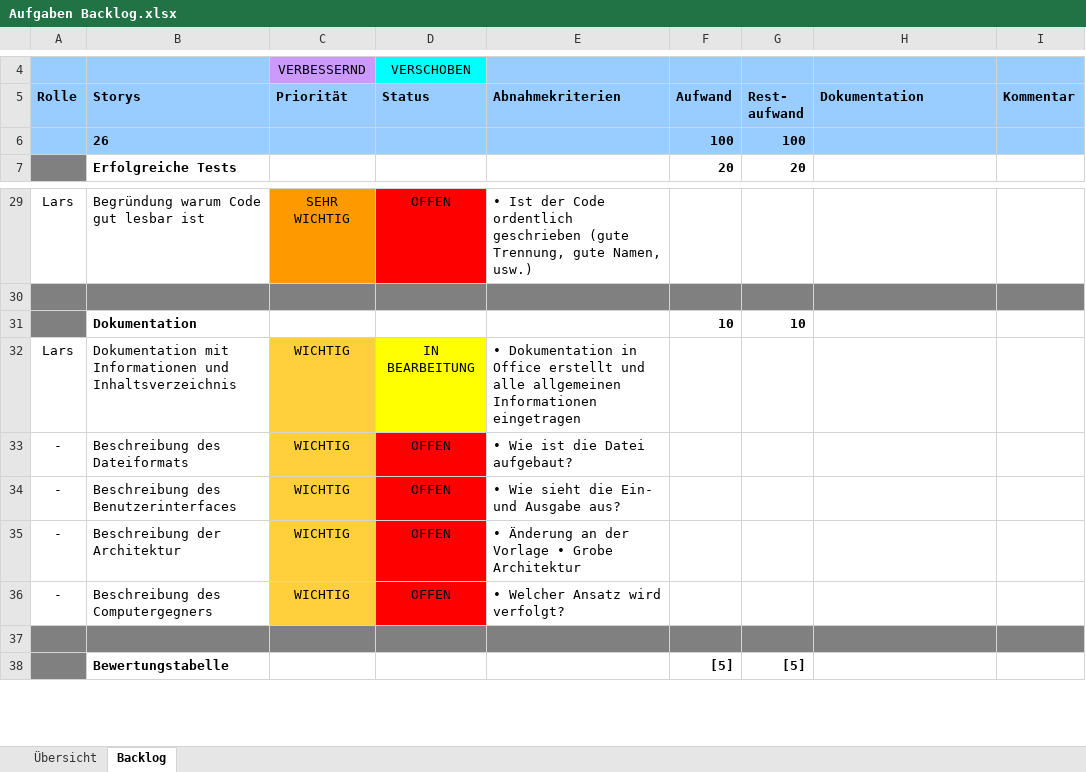
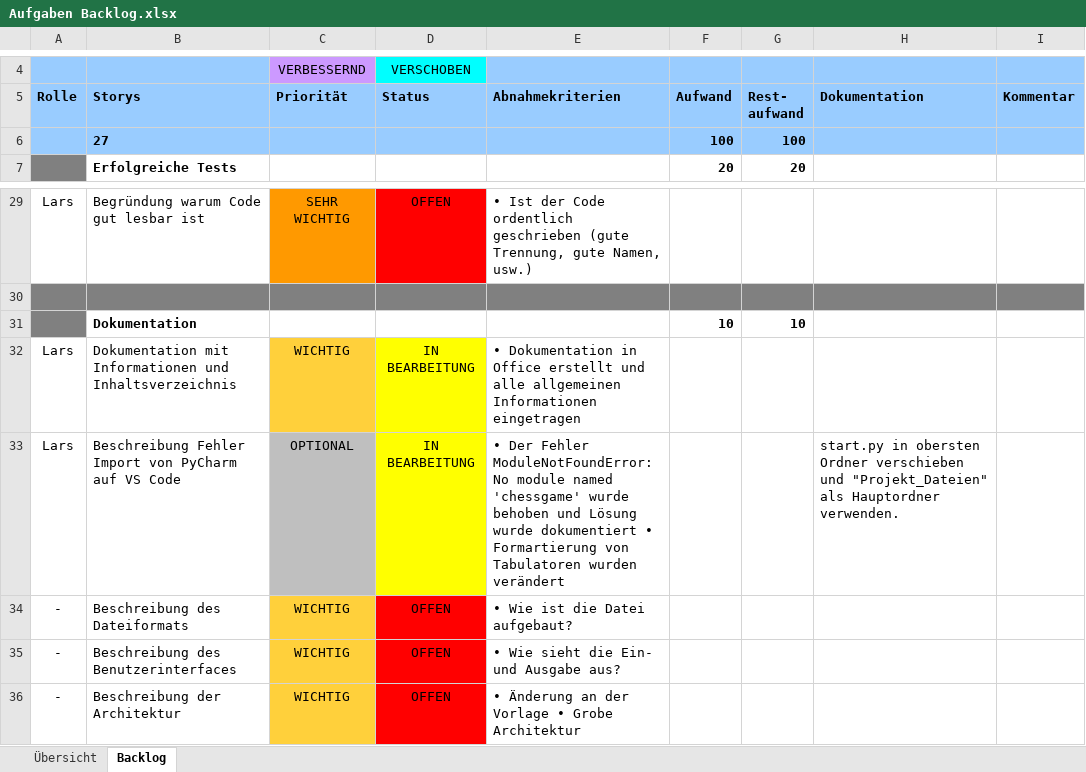
Before and after one commit to M4RD3K/BauernschachDoku, an Excel workbook: Aufgaben Backlog.xlsx, sheet Backlog, drawn as a sheet; only a part is shown, gaps mark what is left out; the shorter side is filled out with more unchanged rows; values as stored, in another font and other column widths than the file's, no borders; conditional formats not drawn; the diff names each change by its address in the sheet, - before the commit and + after, or states it on an @@ line.

Commit message:
Add files via upload

```diff
--- a/Aufgaben Backlog.xlsx (sheet Backlog)
+++ b/Aufgaben Backlog.xlsx (sheet Backlog)
-B6: 26
+B6: 27
+row 33: Lars | Beschreibung Fehler Import von PyCharm auf VS Code | OPTIONAL | IN BEARBEITUNG | • Der Fehler ModuleNotFoundError: No module named 'chessgame' wurde behoben und Lösung wurde dokumentiert • Formartierung von Tabulatoren wurden verändert |  |  | start.py in obersten Ordner verschieben und "Projekt_Dateien" als Hauptordner verwenden.
```
Also changed, not shown: formulas that keep their value.
